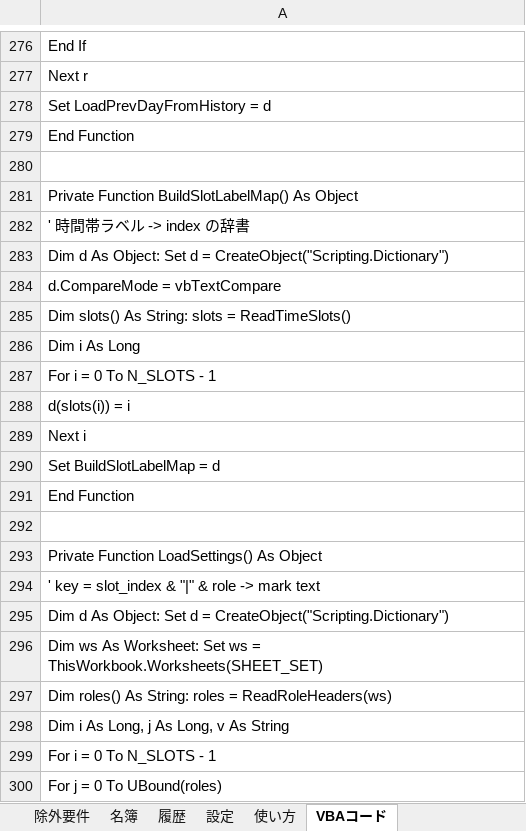
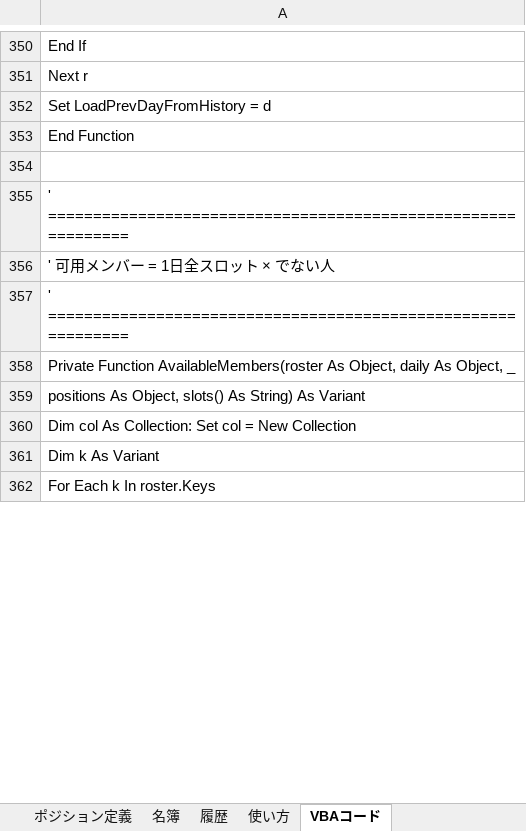
Before and after one commit to setup888/-pj, an Excel workbook: 執務表自動化.xlsx, sheet VBAコード, drawn as a sheet; only a part is shown, gaps mark what is left out; the shorter side is filled out with more unchanged rows; values as stored, in another font and other column widths than the file's, no borders; removed rows and columns are numbered as before the commit, all else as after; the diff covers the shown part only; the diff names each change by its address in the sheet, - before the commit and + after, or states it on an @@ line.

```diff
--- a/執務表自動化.xlsx (sheet VBAコード)
+++ b/執務表自動化.xlsx (sheet VBAコード)
-sheet tab: 除外要件
+sheet tab: ポジション定義
-sheet tab: 設定
-A355: Private Function BuildSlotLabelMap() As Object
+A355: ' =============================================================
-A356: ' 時間帯ラベル -> index の辞書
+A356: ' 可用メンバー = 1日全スロット × でない人
-row 283: Dim d As Object: Set d = CreateObject("Scripting.Dictionary")
-row 284: d.CompareMode = vbTextCompare
+row 229: d.CompareMode = vbTextCompare
-row 285: Dim slots() As String: slots = ReadTimeSlots()
-row 286: Dim i As Long
+row 144: Dim i As Long
-row 287: For i = 0 To N_SLOTS - 1
+row 145: For i = 0 To N_SLOTS - 1
-row 288: d(slots(i)) = i
+row 205: d(slots(i)) = i
-row 289: Next i
+row 148: Next i
-row 290: Set BuildSlotLabelMap = d
+row 207: Set BuildSlotLabelMap = d
-row 291: End Function
+row 249: End Function
-row 292: (empty)
-A357: Private Function LoadSettings() As Object
+A357: ' =============================================================
-A358: ' key = slot_index & "|" & role -> mark text
+A358: Private Function AvailableMembers(roster As Object, daily As Object, _
-A359: Dim d As Object: Set d = CreateObject("Scripting.Dictionary")
+A359: positions As Object, slots() As String) As Variant
-row 296: Dim ws As Worksheet: Set ws = ThisWorkbook.Worksheets(SHEET_SET)
-row 297: Dim roles() As String: roles = ReadRoleHeaders(ws)
-row 298: Dim i As Long, j As Long, v As String
-row 299: For i = 0 To N_SLOTS - 1
+row 194: For i = 0 To N_SLOTS - 1
-row 300: For j = 0 To UBound(roles)
```
Also changed, not shown: 109 added rows, 198 removed rows, 109 moved rows, 125 edited cells and cell formats elsewhere in this sheet, sheet ポジション定義, sheet 当日チェック, sheet 使い方, sheet 名簿, sheet 履歴, sheet 執務表, 4 other files.
